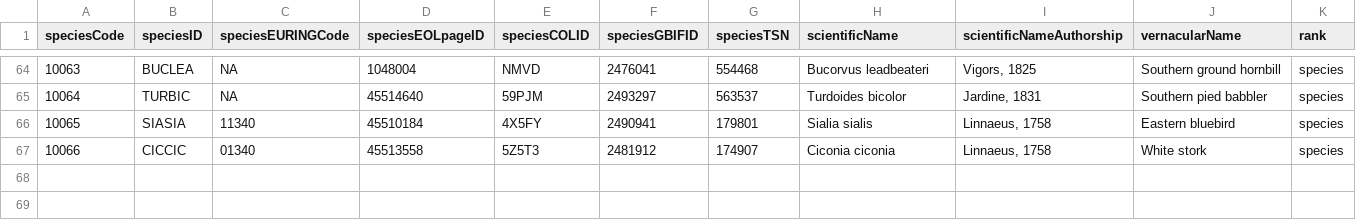
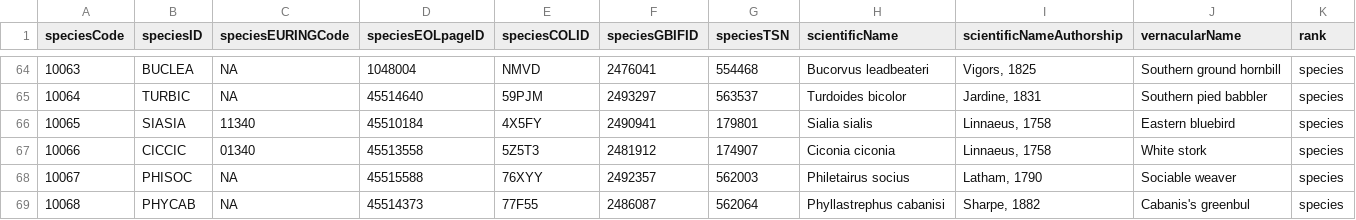
Before and after one commit to SPI-Birds/metadata, a CSV file: inst/extdata/species_codes.csv, drawn as a sheet; only a part is shown, gaps mark what is left out; the diff names each change by its address in the sheet, - before the commit and + after, or states it on an @@ line.

```diff
--- a/inst/extdata/species_codes.csv
+++ b/inst/extdata/species_codes.csv
+row 68: 10067 | PHISOC | NA | 45515588 | 76XYY | 2492357 | 562003 | Philetairus socius | Latham, 1790 | Sociable weaver | species
+row 69: 10068 | PHYCAB | NA | 45514373 | 77F55 | 2486087 | 562064 | Phyllastrephus cabanisi | Sharpe, 1882 | Cabanis's greenbul | species
```
Also changed, not shown: inst/extdata/archive/site_codes.csv, inst/extdata/archive/species_codes.csv, 4 other files.
